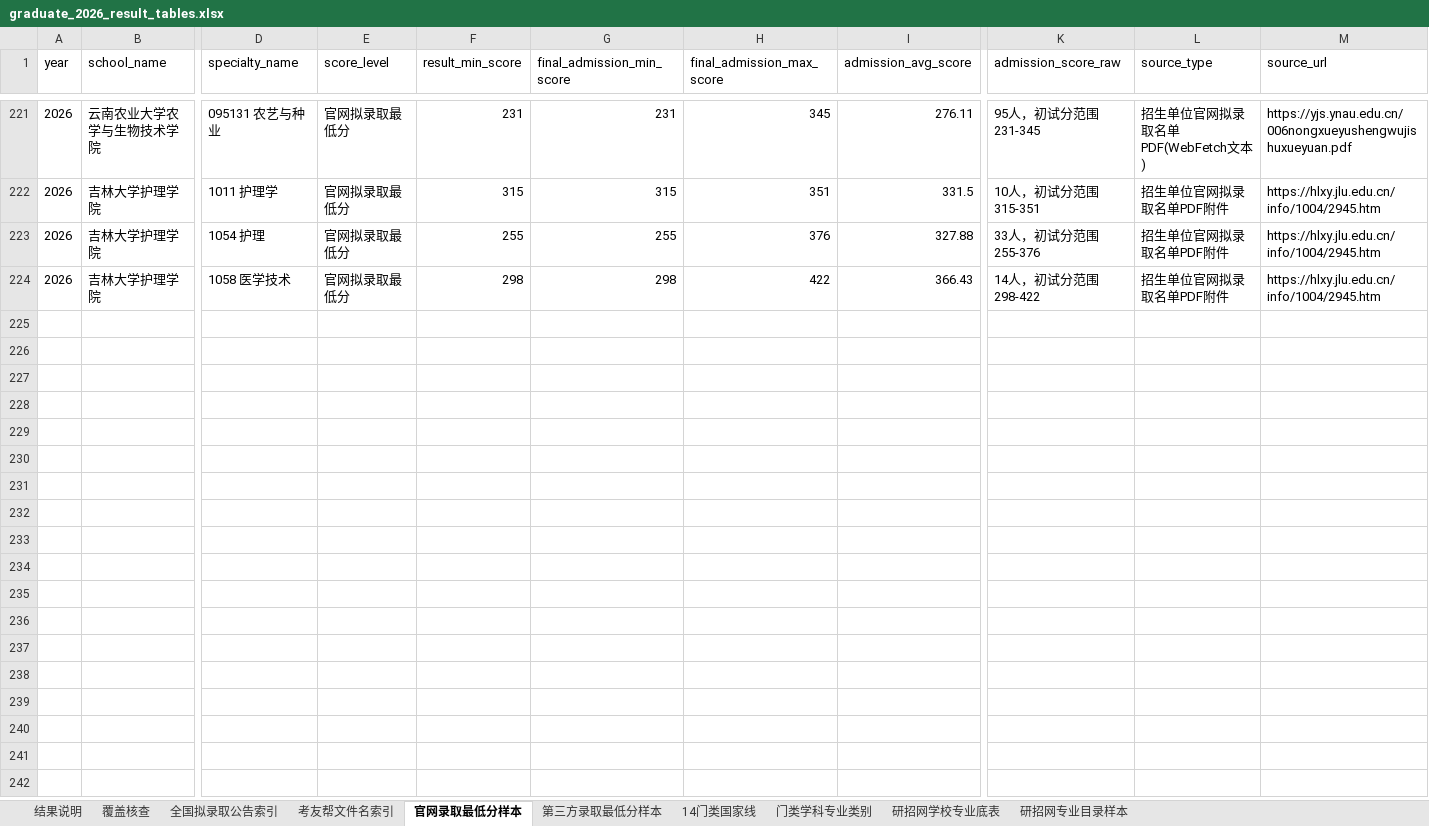
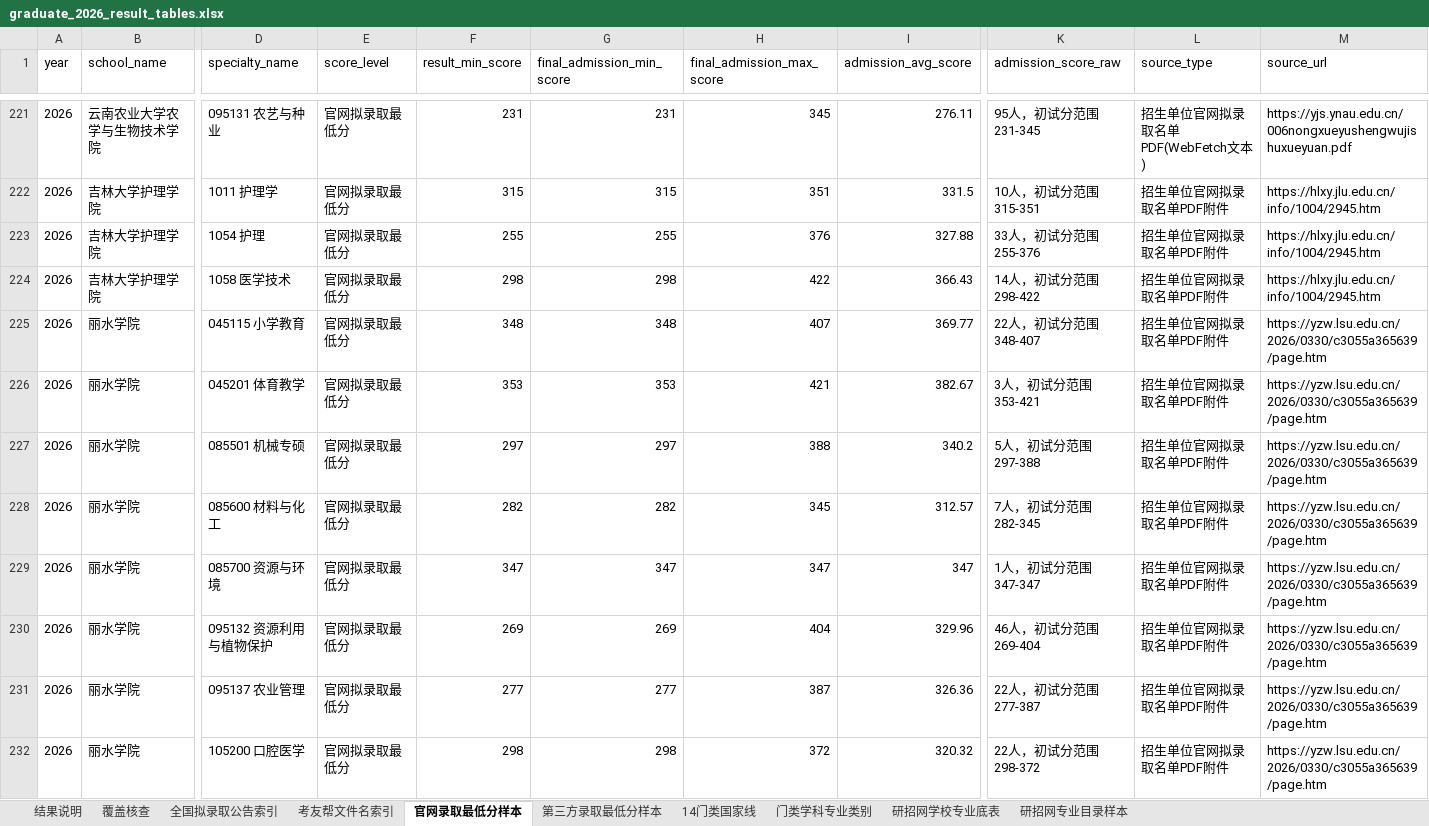
Before and after one commit to jiseigel346-collab/baoyan-heat-map, an Excel workbook: data/graduate_2026/graduate_2026_result_tables.xlsx, sheet 官网录取最低分样本, drawn as a sheet; only a part is shown, gaps mark what is left out; values as stored, in another font and other column widths than the file's, no borders; rows hold the shown columns only; the diff covers the shown part only; the diff names each change by its address in the sheet, - before the commit and + after, or states it on an @@ line.

```diff
--- a/data/graduate_2026/graduate_2026_result_tables.xlsx (sheet 官网录取最低分样本)
+++ b/data/graduate_2026/graduate_2026_result_tables.xlsx (sheet 官网录取最低分样本)
+row 225: 2026 | 丽水学院 | 045115 小学教育 | 官网拟录取最低分 | 348 | 348 | 407 | 369.77 | 22人，初试分范围 348-407 | 招生单位官网拟录取名单PDF附件 | https://yzw.lsu.edu.cn/2026/0330/c3055a365639/page.htm
+row 226: 2026 | 丽水学院 | 045201 体育教学 | 官网拟录取最低分 | 353 | 353 | 421 | 382.67 | 3人，初试分范围 353-421 | 招生单位官网拟录取名单PDF附件 | https://yzw.lsu.edu.cn/2026/0330/c3055a365639/page.htm
+row 227: 2026 | 丽水学院 | 085501 机械专硕 | 官网拟录取最低分 | 297 | 297 | 388 | 340.2 | 5人，初试分范围 297-388 | 招生单位官网拟录取名单PDF附件 | https://yzw.lsu.edu.cn/2026/0330/c3055a365639/page.htm
+row 228: 2026 | 丽水学院 | 085600 材料与化工 | 官网拟录取最低分 | 282 | 282 | 345 | 312.57 | 7人，初试分范围 282-345 | 招生单位官网拟录取名单PDF附件 | https://yzw.lsu.edu.cn/2026/0330/c3055a365639/page.htm
+row 229: 2026 | 丽水学院 | 085700 资源与环境 | 官网拟录取最低分 | 347 | 347 | 347 | 347 | 1人，初试分范围 347-347 | 招生单位官网拟录取名单PDF附件 | https://yzw.lsu.edu.cn/2026/0330/c3055a365639/page.htm
+row 230: 2026 | 丽水学院 | 095132 资源利用与植物保护 | 官网拟录取最低分 | 269 | 269 | 404 | 329.96 | 46人，初试分范围 269-404 | 招生单位官网拟录取名单PDF附件 | https://yzw.lsu.edu.cn/2026/0330/c3055a365639/page.htm
+row 231: 2026 | 丽水学院 | 095137 农业管理 | 官网拟录取最低分 | 277 | 277 | 387 | 326.36 | 22人，初试分范围 277-387 | 招生单位官网拟录取名单PDF附件 | https://yzw.lsu.edu.cn/2026/0330/c3055a365639/page.htm
+row 232: 2026 | 丽水学院 | 105200 口腔医学 | 官网拟录取最低分 | 298 | 298 | 372 | 320.32 | 22人，初试分范围 298-372 | 招生单位官网拟录取名单PDF附件 | https://yzw.lsu.edu.cn/2026/0330/c3055a365639/page.htm
```
Also changed, not shown: 7 added rows elsewhere in this sheet, sheet 覆盖核查, sheet 结果说明, 7 other files.
